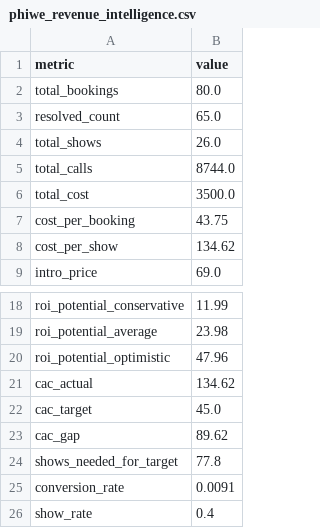
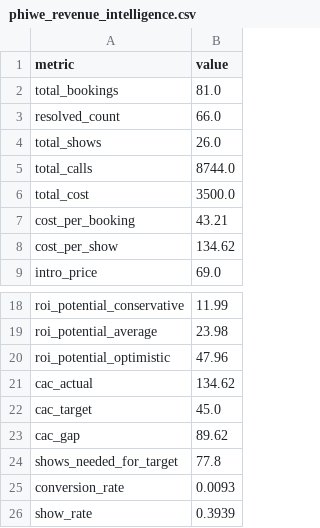
Before and after one commit to thamsanqakekana-tech/stretchlab-dashboard, a CSV file: dashboard/public/data/phiwe_revenue_intelligence.csv, drawn as a sheet; only a part is shown, gaps mark what is left out.

```diff
--- a/dashboard/public/data/phiwe_revenue_intelligence.csv
+++ b/dashboard/public/data/phiwe_revenue_intelligence.csv
@@ -1,4 +1,4 @@
 metric,value
-total_bookings,80.0
-resolved_count,65.0
+total_bookings,81.0
+resolved_count,66.0
 total_shows,26.0
@@ -6,3 +6,3 @@ total_calls,8744.0
 total_cost,3500.0
-cost_per_booking,43.75
+cost_per_booking,43.21
 cost_per_show,134.62
@@ -24,3 +24,3 @@ cac_gap,89.62
 shows_needed_for_target,77.8
-conversion_rate,0.0091
-show_rate,0.4
+conversion_rate,0.0093
+show_rate,0.3939
```
Also changed, not shown: dashboard/public/data/phiwe_by_area_code.csv, dashboard/public/data/phiwe_daily_performance.csv, 12 other files.
